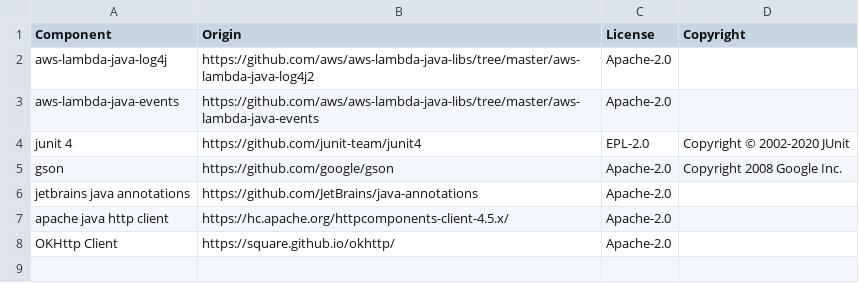
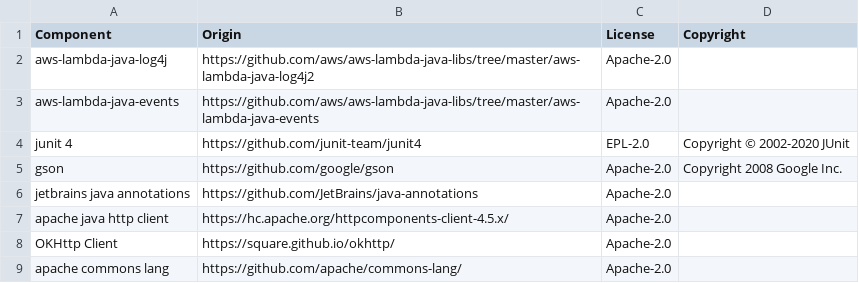
Before and after one commit to DataDog/datadog-lambda-java, a CSV file: LICENSE-3rdparty.csv, drawn as a sheet; the diff names each change by its address in the sheet, - before the commit and + after, or states it on an @@ line.

```diff
--- a/LICENSE-3rdparty.csv
+++ b/LICENSE-3rdparty.csv
+row 9: apache commons lang | https://github.com/apache/commons-lang/ | Apache-2.0
```
Also changed, not shown: 3 other files.
